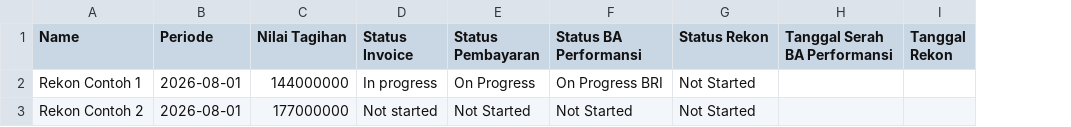
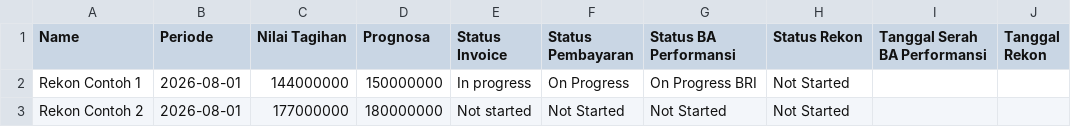
Before and after one commit to damarajibri/notion-dashboard, a CSV file: contoh_import.csv, drawn as a sheet; only a part is shown; the diff names each change by its address in the sheet, - before the commit and + after, or states it on an @@ line.

Commit message:
Tambah dukungan field Prognosa (number) pada import CSV Monthly Performance

```diff
--- a/contoh_import.csv
+++ b/contoh_import.csv
+column D (Prognosa), rows 2-3: 150000000 | 180000000
```
Also changed, not shown: data.csv, 1 other file.
